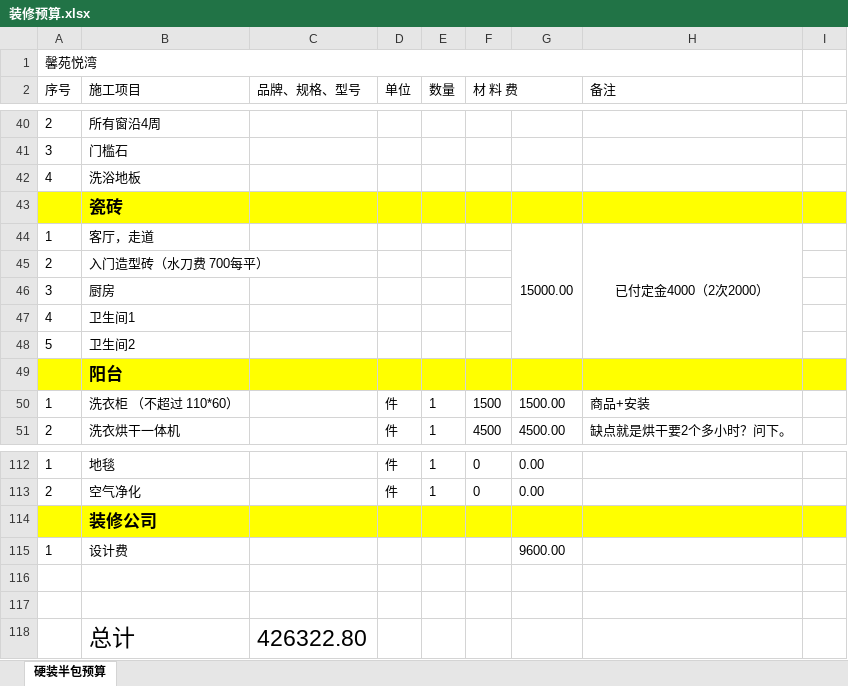
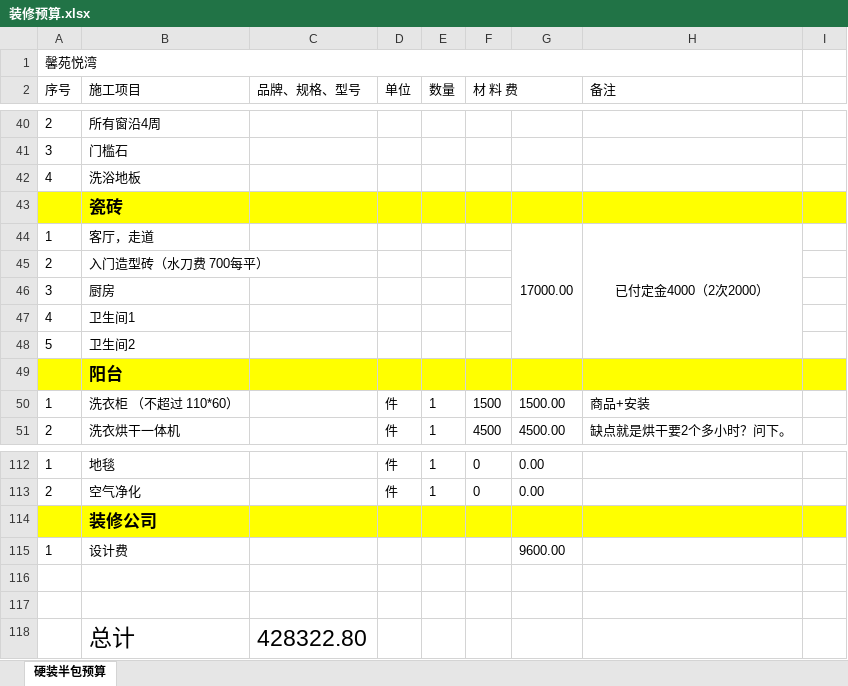
Before and after one commit to shilei-wang/waterdrop, an Excel workbook: common/iris 主要模块/装修预算.xlsx, sheet 硬装半包预算, drawn as a sheet; only a part is shown, gaps mark what is left out; values as stored, in another font and other column widths than the file's, no borders; the diff names each change by its address in the sheet, - before the commit and + after, or states it on an @@ line.

```diff
--- a/common/iris 主要模块/装修预算.xlsx (sheet 硬装半包预算)
+++ b/common/iris 主要模块/装修预算.xlsx (sheet 硬装半包预算)
-G44: 15000.00
+G44: 17000.00
-C118 (品牌、规格、型号): 426322.80
+C118 (品牌、规格、型号): 428322.80
```
Also changed, not shown: 2 other files.
